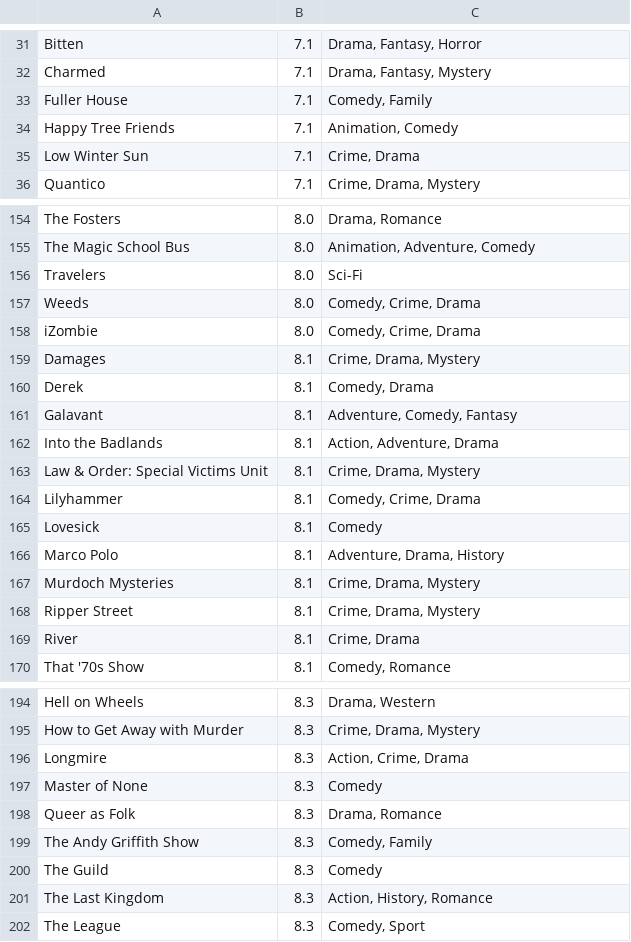
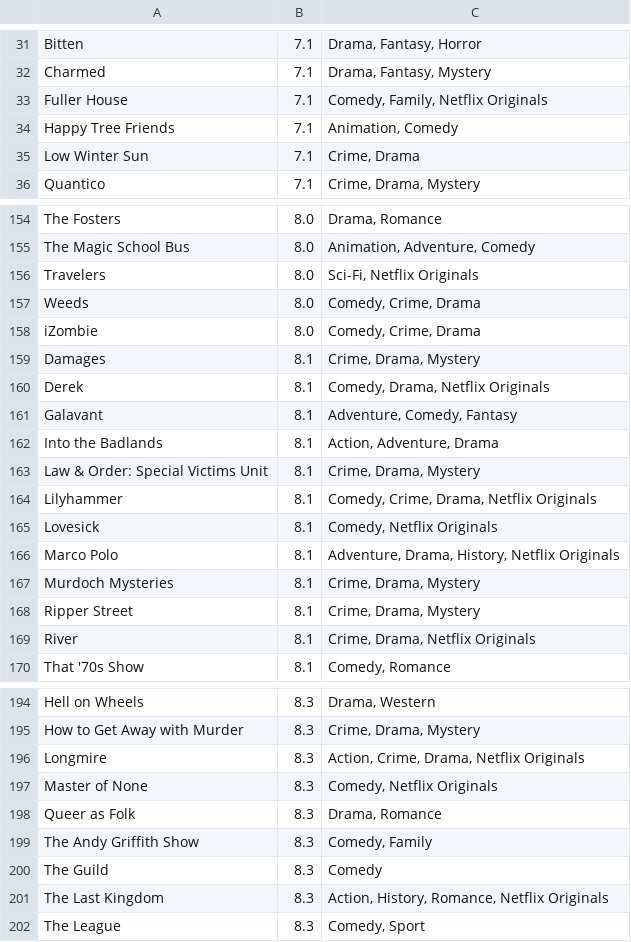
Before and after one commit to ericandrewlewis/netflix-library-rating-data, a TSV file: output/tv-shows.tsv, drawn as a sheet; only a part is shown, gaps mark what is left out; the diff covers the shown part only.

```diff
--- a/output/tv-shows.tsv
+++ b/output/tv-shows.tsv
@@ -32,3 +32,3 @@ Bitten	7.1	Drama, Fantasy, Horror
 Charmed	7.1	Drama, Fantasy, Mystery
-Fuller House	7.1	Comedy, Family
+Fuller House	7.1	Comedy, Family, Netflix Originals
 Happy Tree Friends	7.1	Animation, Comedy
@@ -155,3 +155,3 @@ The Fosters	8.0	Drama, Romance
 The Magic School Bus	8.0	Animation, Adventure, Comedy
-Travelers	8.0	Sci-Fi
+Travelers	8.0	Sci-Fi, Netflix Originals
 Weeds	8.0	Comedy, Crime, Drama
@@ -159,3 +159,3 @@ iZombie	8.0	Comedy, Crime, Drama
 Damages	8.1	Crime, Drama, Mystery
-Derek	8.1	Comedy, Drama
+Derek	8.1	Comedy, Drama, Netflix Originals
 Galavant	8.1	Adventure, Comedy, Fantasy
@@ -163,8 +163,8 @@ Into the Badlands	8.1	Action, Adventure, Drama
 Law & Order: Special Victims Unit	8.1	Crime, Drama, Mystery
-Lilyhammer	8.1	Comedy, Crime, Drama
-Lovesick	8.1	Comedy
-Marco Polo	8.1	Adventure, Drama, History
+Lilyhammer	8.1	Comedy, Crime, Drama, Netflix Originals
+Lovesick	8.1	Comedy, Netflix Originals
+Marco Polo	8.1	Adventure, Drama, History, Netflix Originals
 Murdoch Mysteries	8.1	Crime, Drama, Mystery
 Ripper Street	8.1	Crime, Drama, Mystery
-River	8.1	Crime, Drama
+River	8.1	Crime, Drama, Netflix Originals
 That '70s Show	8.1	Comedy, Romance
@@ -195,4 +195,4 @@ Hell on Wheels	8.3	Drama, Western
 How to Get Away with Murder	8.3	Crime, Drama, Mystery
-Longmire	8.3	Action, Crime, Drama
-Master of None	8.3	Comedy
+Longmire	8.3	Action, Crime, Drama, Netflix Originals
+Master of None	8.3	Comedy, Netflix Originals
 Queer as Folk	8.3	Drama, Romance
@@ -200,3 +200,3 @@ The Andy Griffith Show	8.3	Comedy, Family
 The Guild	8.3	Comedy
-The Last Kingdom	8.3	Action, History, Romance
+The Last Kingdom	8.3	Action, History, Romance, Netflix Originals
 The League	8.3	Comedy, Sport
```
Also changed, not shown: 2 added rows, 2 removed rows and 31 edited cells elsewhere in this file, output/movies.tsv, 3 other files.
